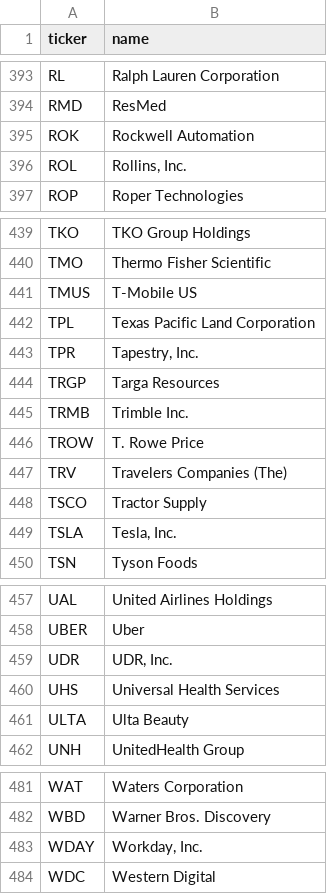
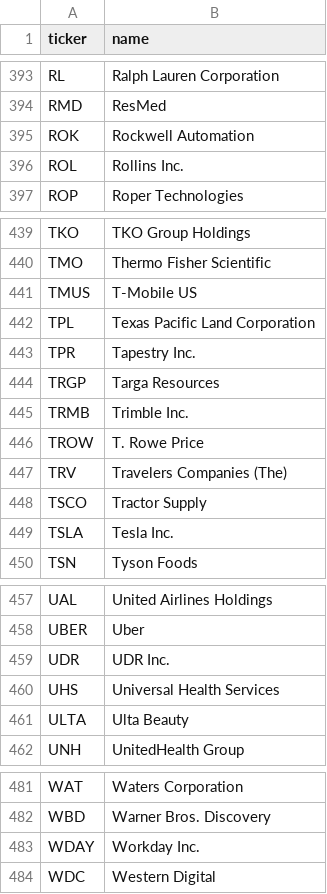
Before and after one commit to LastDay00/market-pulse, a CSV file: src/market_pulse/universe/data/sp500.csv, drawn as a sheet; only a part is shown, gaps mark what is left out; the diff covers the shown part only.

Commit message:
feat(universe): add 6 more indices — 688 tickers across 7 markets
Was limited to S&P 500 (503 tickers). User asked for broader coverage
to avoid always surfacing the same names.

Added:
- Nasdaq 100 (US tech, ~100 tickers, mostly overlaps S&P 500)
- CAC 40 (France large caps, .PA suffix)
- CAC Next 20 (France mid-large caps, .PA suffix)
- DAX 40 (Germany, .DE suffix)
- FTSE MIB (Italy, .MI suffix)
- IBEX 35 (Spain, .MC suffix)

After deduplication: 688 unique tickers across 7 indices.

Implementation:
- scripts/fetch_universes.py parses Wikipedia composition tables and
  normalizes tickers (handles 'EURONEXT PARIS: AC.PA' prefixes,
  prevents '.PA.PA' double-suffixing, strips commas from names)
- New load_universe(indices=None) loader combines all CSVs and
  deduplicates. None means 'load all'.
- __main__ now loads the full combined universe by default

```diff
--- a/src/market_pulse/universe/data/sp500.csv
+++ b/src/market_pulse/universe/data/sp500.csv
@@ -395,3 +395,3 @@ RMD,ResMed
 ROK,Rockwell Automation
-ROL,"Rollins, Inc."
+ROL,Rollins Inc.
 ROP,Roper Technologies
@@ -442,3 +442,3 @@ TMUS,T-Mobile US
 TPL,Texas Pacific Land Corporation
-TPR,"Tapestry, Inc."
+TPR,Tapestry Inc.
 TRGP,Targa Resources
@@ -448,3 +448,3 @@ TRV,Travelers Companies (The)
 TSCO,Tractor Supply
-TSLA,"Tesla, Inc."
+TSLA,Tesla Inc.
 TSN,Tyson Foods
@@ -458,3 +458,3 @@ UAL,United Airlines Holdings
 UBER,Uber
-UDR,"UDR, Inc."
+UDR,UDR Inc.
 UHS,Universal Health Services
@@ -482,3 +482,3 @@ WAT,Waters Corporation
 WBD,Warner Bros. Discovery
-WDAY,"Workday, Inc."
+WDAY,Workday Inc.
 WDC,Western Digital
```
Also changed, not shown: 7 edited cells elsewhere in this file, 9 other files.
